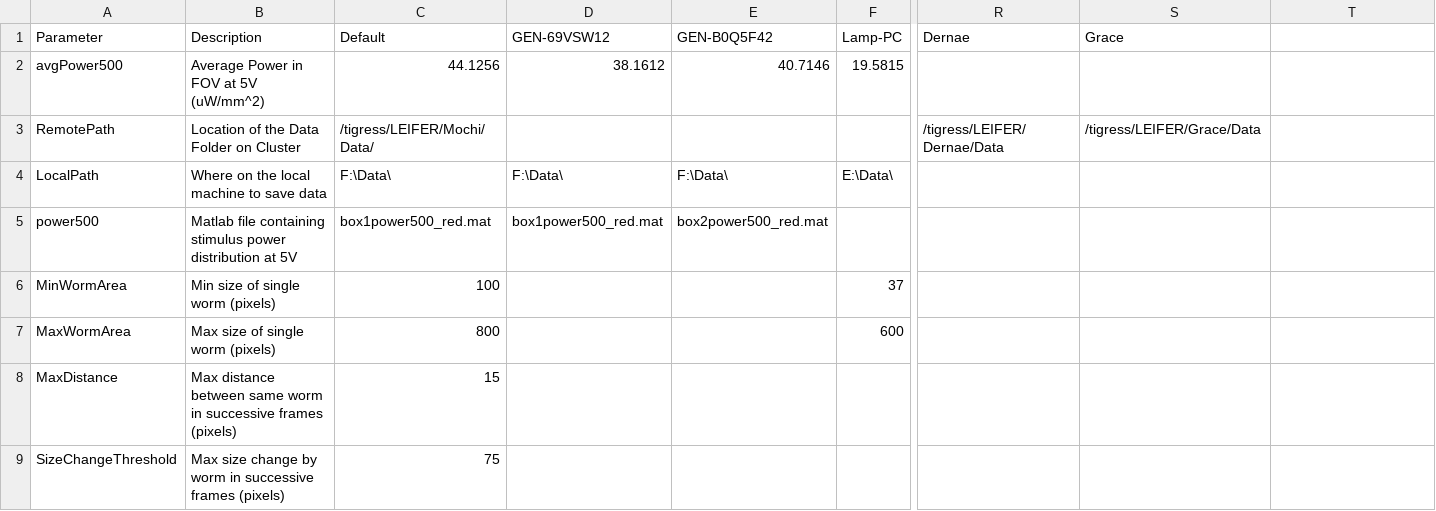
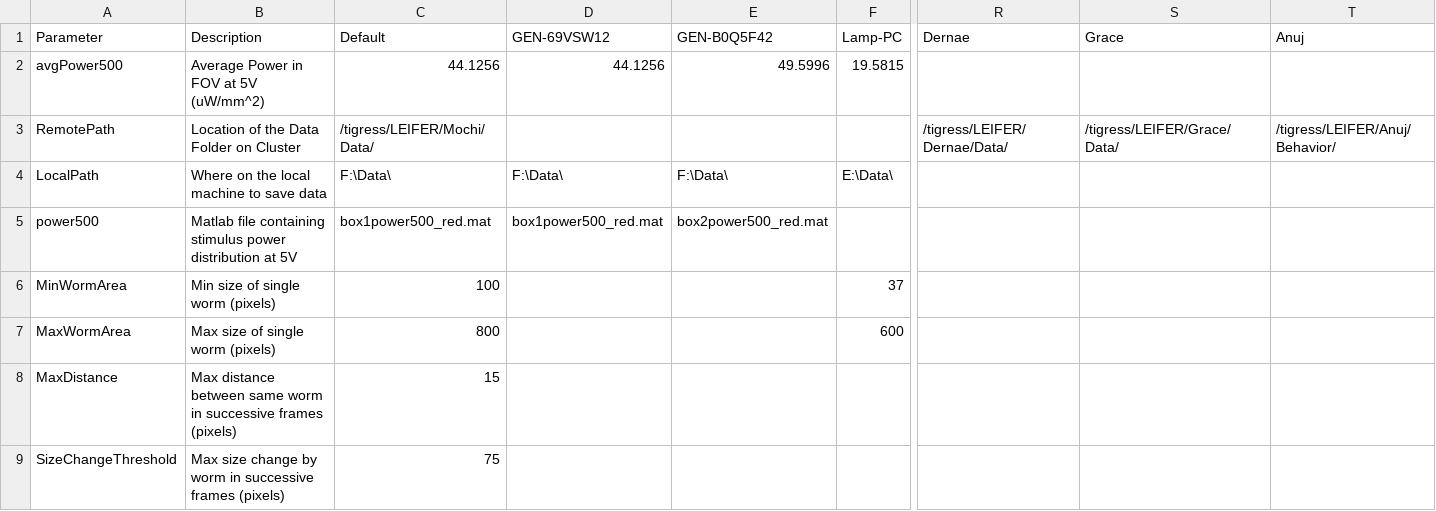
Before and after one commit to Kevin-Sean-Chen/leifer-Behavior-Triggered-Averaging-Tracker-new, a CSV file: parameters.csv, drawn as a sheet; only a part is shown, gaps mark what is left out; the diff names each change by its address in the sheet, - before the commit and + after, or states it on an @@ line.

Commit message:
Anuj added to params

```diff
--- a/parameters.csv
+++ b/parameters.csv
-T1: (empty)
+T1: Anuj
-D2 (GEN-69VSW12): 38.1612
+D2 (GEN-69VSW12): 44.1256
-E2 (GEN-B0Q5F42): 40.7146
+E2 (GEN-B0Q5F42): 49.5996
-R3 (Dernae): /tigress/LEIFER/Dernae/Data
+R3 (Dernae): /tigress/LEIFER/Dernae/Data/
-S3 (Grace): /tigress/LEIFER/Grace/Data
+S3 (Grace): /tigress/LEIFER/Grace/Data/
-T3 (Anuj): (empty)
+T3 (Anuj): /tigress/LEIFER/Anuj/Behavior/
```
Also changed, not shown: 2 other files.
